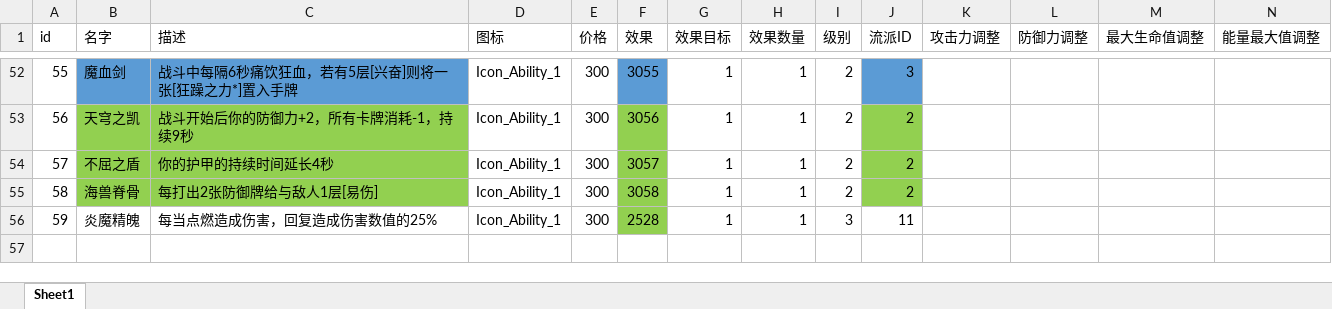
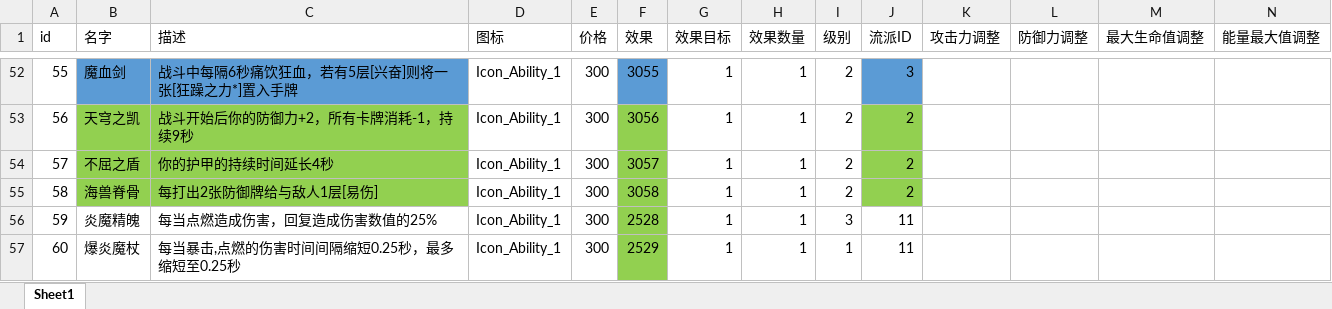
Before and after one commit to heizmoon/MagicPlay, an Excel workbook: Client/Assets/Data/Ability.xlsx, sheet Sheet1, drawn as a sheet; only a part is shown, gaps mark what is left out; values as stored, in another font and other column widths than the file's, no borders; rows hold the shown columns only; the diff names each change by its address in the sheet, - before the commit and + after, or states it on an @@ line.

```diff
--- a/Client/Assets/Data/Ability.xlsx (sheet Sheet1)
+++ b/Client/Assets/Data/Ability.xlsx (sheet Sheet1)
+row 57: 60 | 爆炎魔杖 | 每当暴击,点燃的伤害时间间隔缩短0.25秒，最多缩短至0.25秒 | Icon_Ability_1 | 300 | 2529 | 1 | 1 | 1 | 11
```
Also changed, not shown: Client/Assets/Data/Buff.xlsx, Client/Assets/Data/Character.xlsx, 11 other files.
